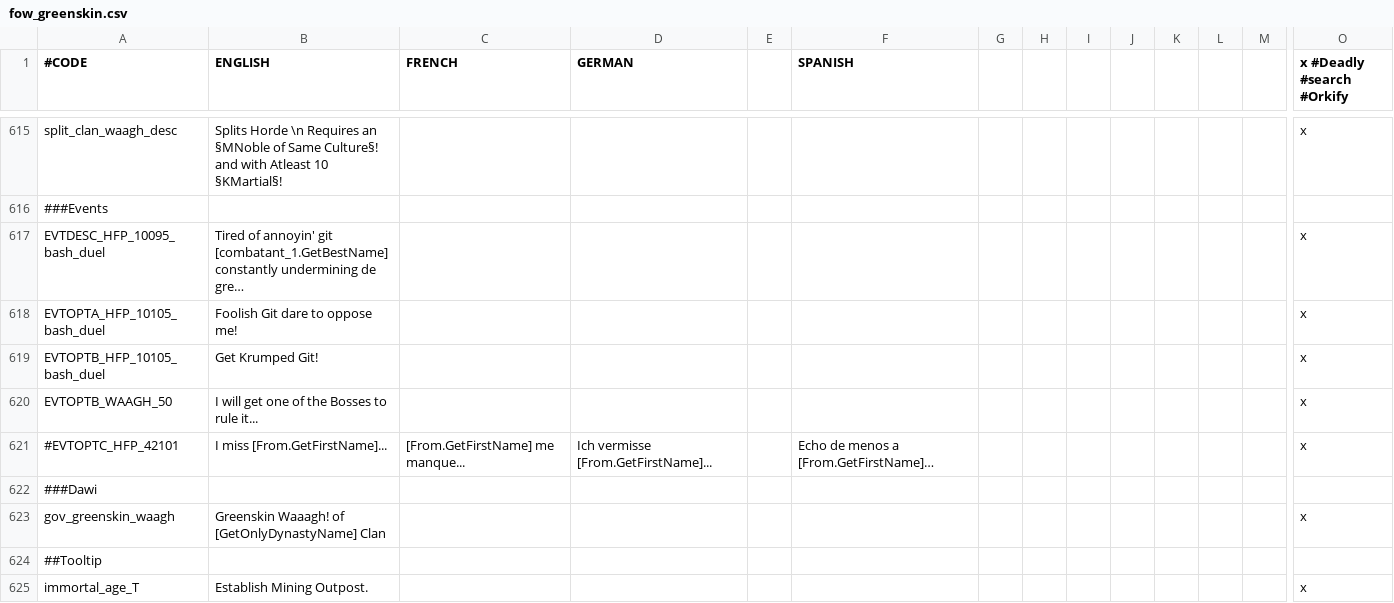
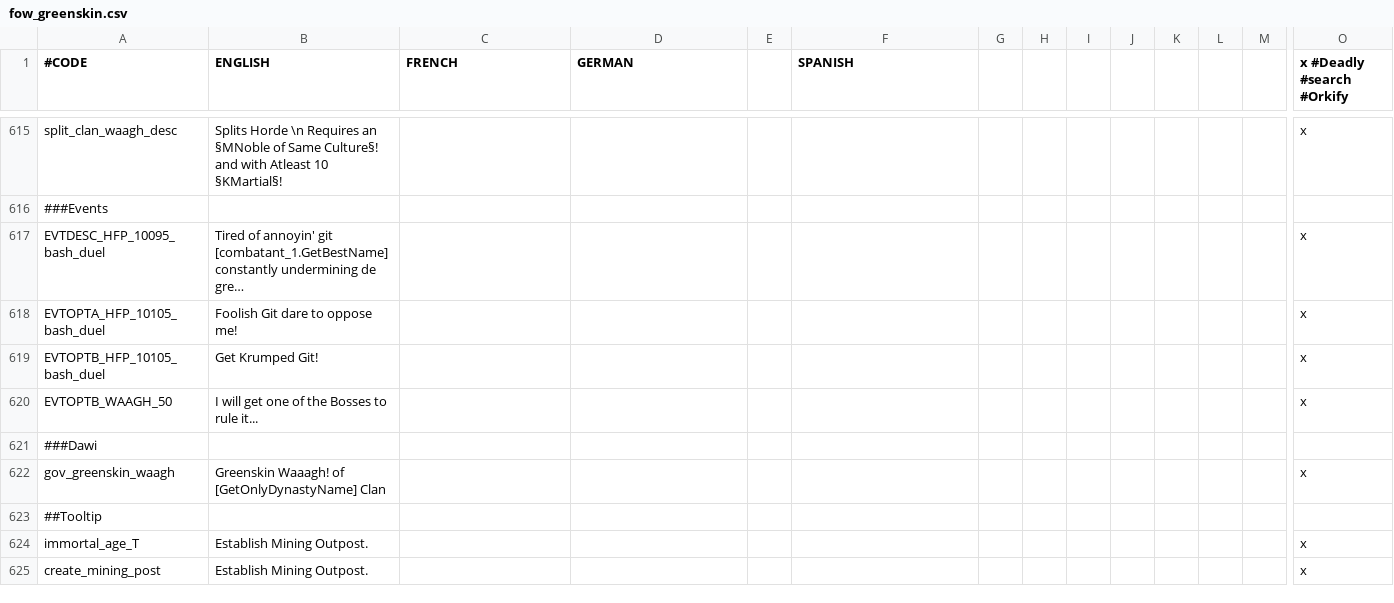
Before and after one commit to Komioski/WH-Geheimnisnacht, a CSV file: localisation/fow_greenskin.csv, drawn as a sheet; only a part is shown, gaps mark what is left out; the shorter side is filled out with more unchanged rows; long unchanged cells end in …; rows hold the shown columns only; the diff names each change by its address in the sheet, - before the commit and + after, or states it on an @@ line.

```diff
--- a/localisation/fow_greenskin.csv
+++ b/localisation/fow_greenskin.csv
-row 621: #EVTOPTC_HFP_42101 | I miss [From.GetFirstName]... | [From.GetFirstName] me manque... | Ich vermisse [From.GetFirstName]... |  | Echo de menos a [From.GetFirstName]… |  |  |  |  |  |  |  | x
```
Also changed, not shown: localisation/00_vanilla_replacements.csv, localisation/v3_01.csv, 14 other files.
